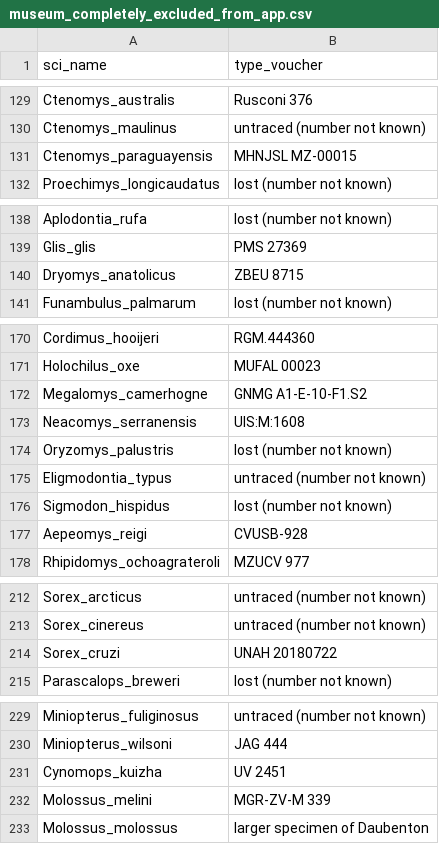
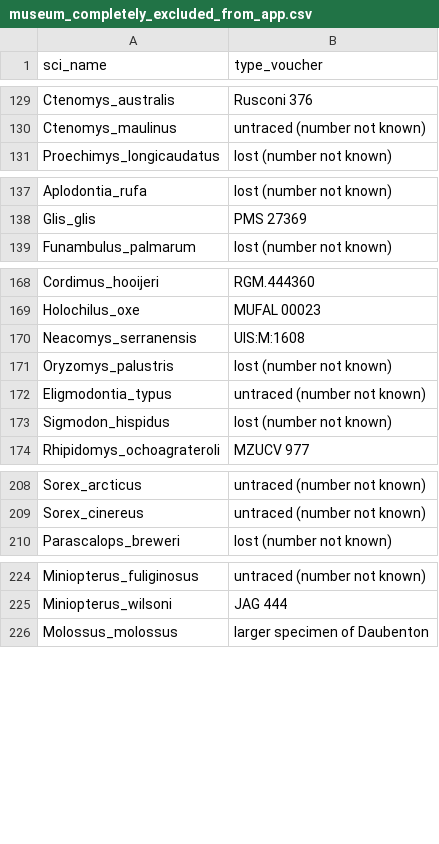
Before and after one commit to ulfboge/MDD, a CSV file: mdd_project/data/review/museum_completely_excluded_from_app.csv, drawn as a sheet; only a part is shown, gaps mark what is left out; the diff covers the shown part only; the diff names each change by its address in the sheet, - before the commit and + after, or states it on an @@ line.

```diff
--- a/mdd_project/data/review/museum_completely_excluded_from_app.csv
+++ b/mdd_project/data/review/museum_completely_excluded_from_app.csv
-row 131: Ctenomys_paraguayensis | MHNJSL MZ-00015
-row 140: Dryomys_anatolicus | ZBEU 8715
-row 172: Megalomys_camerhogne | GNMG A1-E-10-F1.S2
-row 177: Aepeomys_reigi | CVUSB-928
-row 214: Sorex_cruzi | UNAH 20180722
-row 231: Cynomops_kuizha | UV 2451
-row 232: Molossus_melini | MGR-ZV-M 339
```
Also changed, not shown: 2 removed rows elsewhere in this file, TypeSpecimenMetadata_v2.4.csv, mdd_project/data/review/museum_completely_excluded_prefix_counts.csv, 5 other files.
